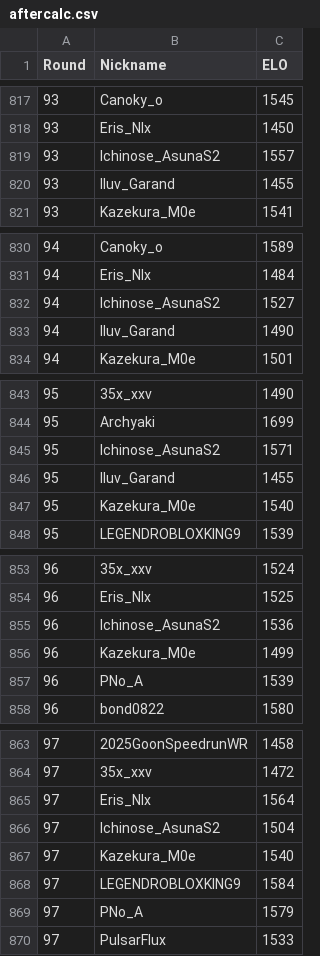
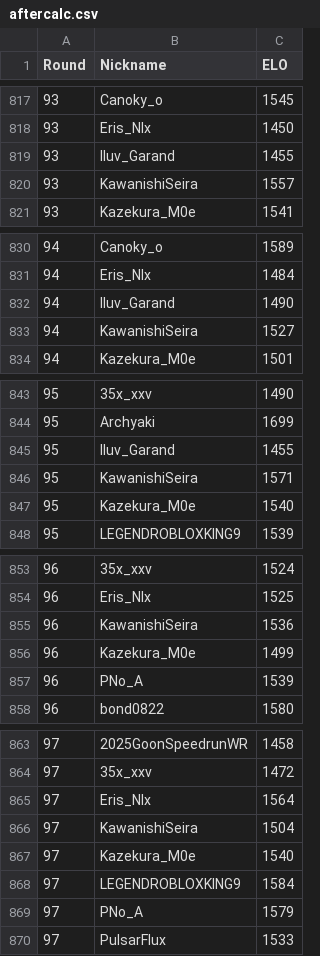
Before and after one commit to Yusi0/KPFM, a CSV file: aftercalc.csv, drawn as a sheet; only a part is shown, gaps mark what is left out; the diff covers the shown part only.

```diff
--- a/aftercalc.csv
+++ b/aftercalc.csv
@@ -818,4 +818,4 @@
 93,Eris_NIx,1450
-93,Ichinose_AsunaS2,1557
 93,Iluv_Garand,1455
+93,KawanishiSeira,1557
 93,Kazekura_M0e,1541
@@ -831,4 +831,4 @@
 94,Eris_NIx,1484
-94,Ichinose_AsunaS2,1527
 94,Iluv_Garand,1490
+94,KawanishiSeira,1527
 94,Kazekura_M0e,1501
@@ -844,4 +844,4 @@
 95,Archyaki,1699
-95,Ichinose_AsunaS2,1571
 95,Iluv_Garand,1455
+95,KawanishiSeira,1571
 95,Kazekura_M0e,1540
@@ -854,3 +854,3 @@
 96,Eris_NIx,1525
-96,Ichinose_AsunaS2,1536
+96,KawanishiSeira,1536
 96,Kazekura_M0e,1499
@@ -865,3 +865,3 @@
 97,Eris_NIx,1564
-97,Ichinose_AsunaS2,1504
+97,KawanishiSeira,1504
 97,Kazekura_M0e,1540
```
Also changed, not shown: 1 edited cell elsewhere in this file, data/source/matches.csv, insight.csv, 6 other files.
